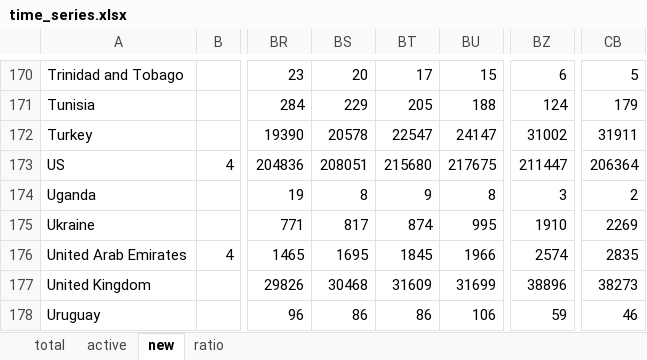
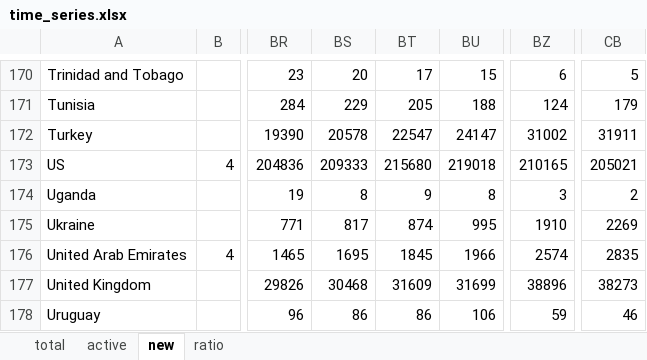
Before and after one commit to markaleung/coronavirus, an Excel workbook: time_series.xlsx, sheet new, drawn as a sheet; only a part is shown, gaps mark what is left out; values as stored, in another font and other column widths than the file's, no borders; the diff names each change by its address in the sheet, - before the commit and + after, or states it on an @@ line.

```diff
--- a/time_series.xlsx (sheet new)
+++ b/time_series.xlsx (sheet new)
-BS173: 208051
+BS173: 209333
-BU173: 217675
+BU173: 219018
-BZ173: 211447
+BZ173: 210165
-CB173: 206364
+CB173: 205021
```
Also changed, not shown: sheet ratio, sheet active, sheet total, 1 other file.
